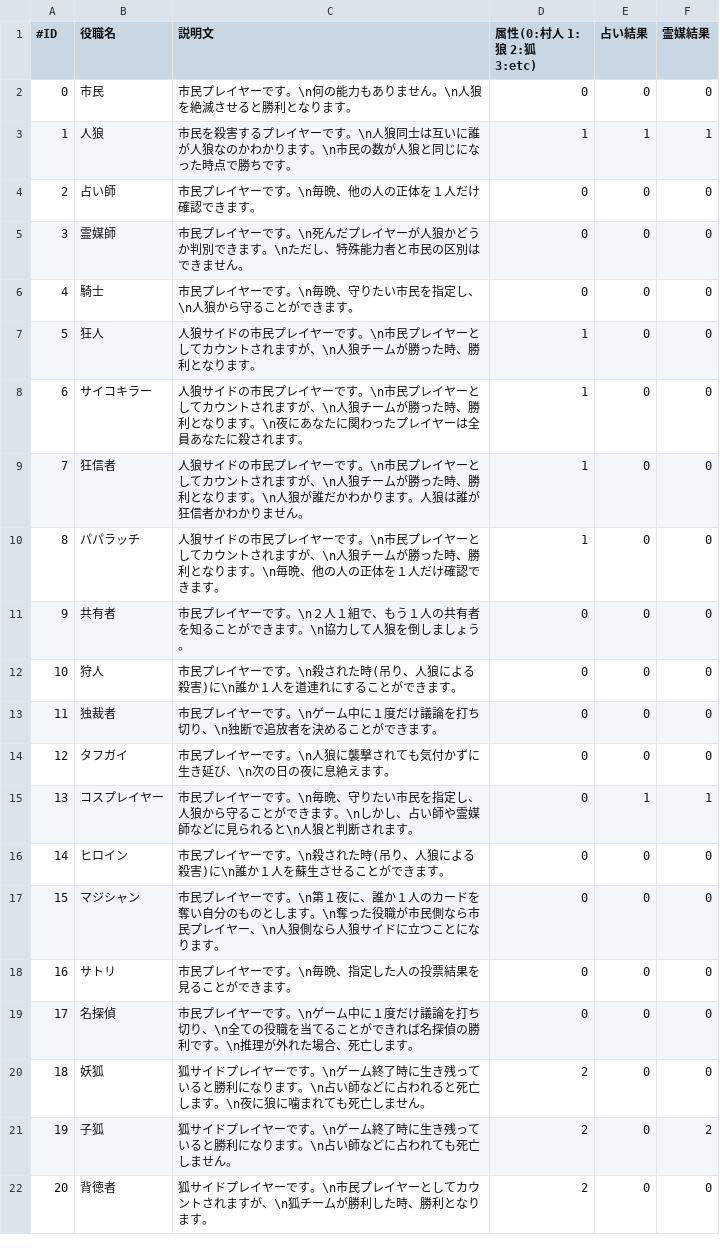
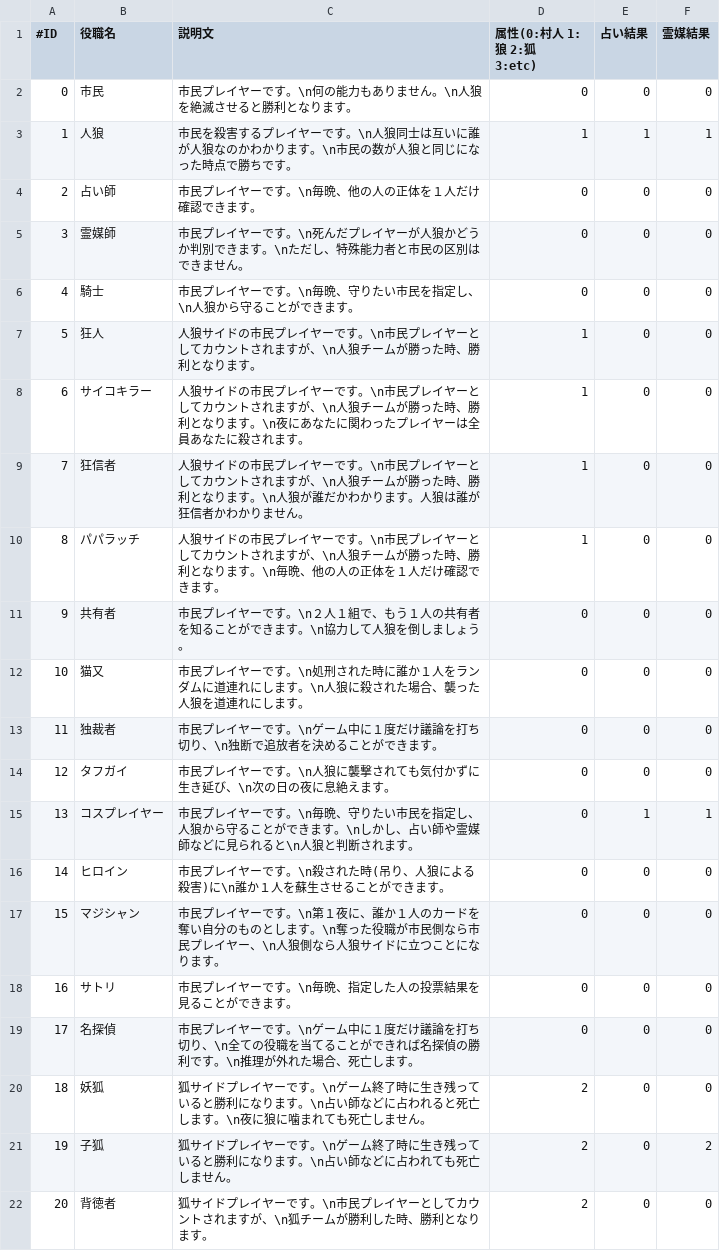
Before and after one commit to kalavinka125/WareWolf, a CSV file: WareWolf/Jin-Roh.csv, drawn as a sheet.

```diff
--- a/WareWolf/Jin-Roh.csv
+++ b/WareWolf/Jin-Roh.csv
@@ -11,3 +11,3 @@
 9,共有者,市民プレイヤーです。\n２人１組で、もう１人の共有者を知ることができます。\n協力して人狼を倒しましょう。,0,0,0
-10,狩人,市民プレイヤーです。\n殺された時(吊り、人狼による殺害)に\n誰か１人を道連れにすることができます。,0,0,0
+10,猫又,市民プレイヤーです。\n処刑された時に誰か１人をランダムに道連れにします。\n人狼に殺された場合、襲った人狼を道連れにします。,0,0,0
 11,独裁者,市民プレイヤーです。\nゲーム中に１度だけ議論を打ち切り、\n独断で追放者を決めることができます。,0,0,0
```
Also changed, not shown: 2 other files.
